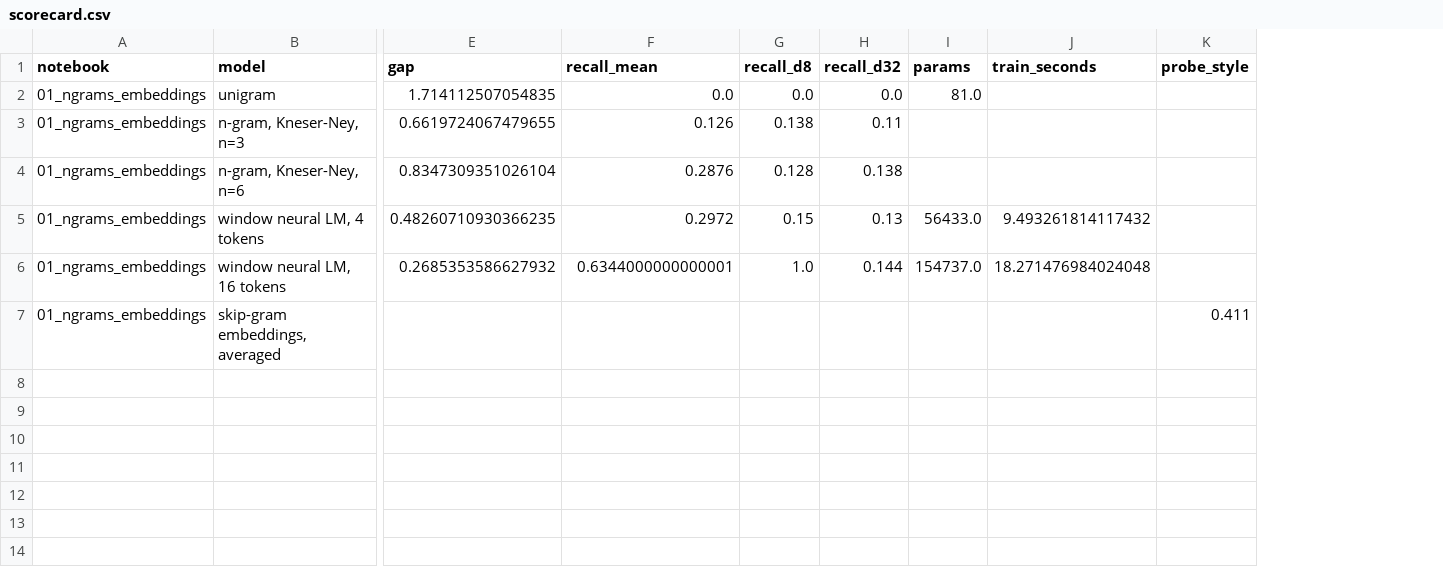
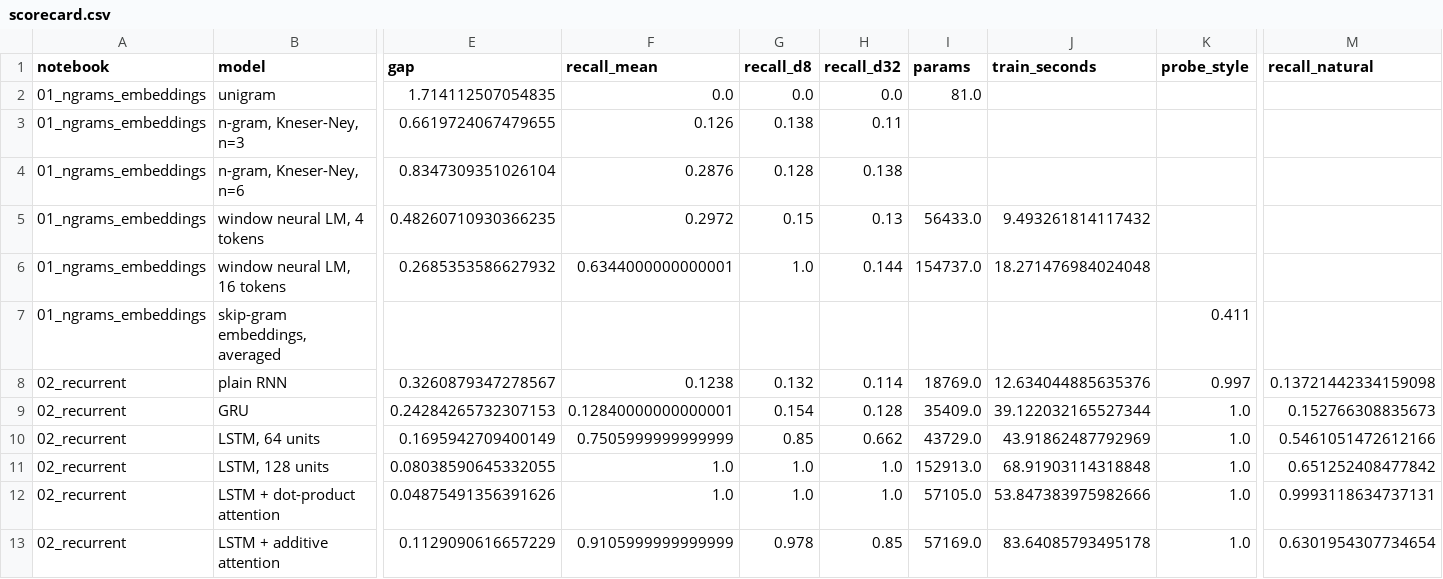
Before and after one commit to LRCole3/pre-training-pathway, a CSV file: results/scorecard.csv, drawn as a sheet; only a part is shown, gaps mark what is left out; rows hold the shown columns only; the diff names each change by its address in the sheet, - before the commit and + after, or states it on an @@ line.

Commit message:
Add notebook 02: recurrent models, attention and contextual pretraining (RNN, LSTM, GRU, attention, ELMo-style transfer)

```diff
--- a/results/scorecard.csv
+++ b/results/scorecard.csv
+column M (recall_natural), empty
+row 8: 02_recurrent | plain RNN | 0.3260879347278567 | 0.1238 | 0.132 | 0.114 | 18769.0 | 12.634044885635376 | 0.997 | 0.13721442334159098
+row 9: 02_recurrent | GRU | 0.24284265732307153 | 0.12840000000000001 | 0.154 | 0.128 | 35409.0 | 39.122032165527344 | 1.0 | 0.152766308835673
+row 10: 02_recurrent | LSTM, 64 units | 0.1695942709400149 | 0.7505999999999999 | 0.85 | 0.662 | 43729.0 | 43.91862487792969 | 1.0 | 0.5461051472612166
+row 11: 02_recurrent | LSTM, 128 units | 0.08038590645332055 | 1.0 | 1.0 | 1.0 | 152913.0 | 68.91903114318848 | 1.0 | 0.651252408477842
+row 12: 02_recurrent | LSTM + dot-product attention | 0.04875491356391626 | 1.0 | 1.0 | 1.0 | 57105.0 | 53.847383975982666 | 1.0 | 0.9993118634737131
+row 13: 02_recurrent | LSTM + additive attention | 0.1129090616657229 | 0.9105999999999999 | 0.978 | 0.85 | 57169.0 | 83.64085793495178 | 1.0 | 0.6301954307734654
```
Also changed, not shown: 6 other files.
